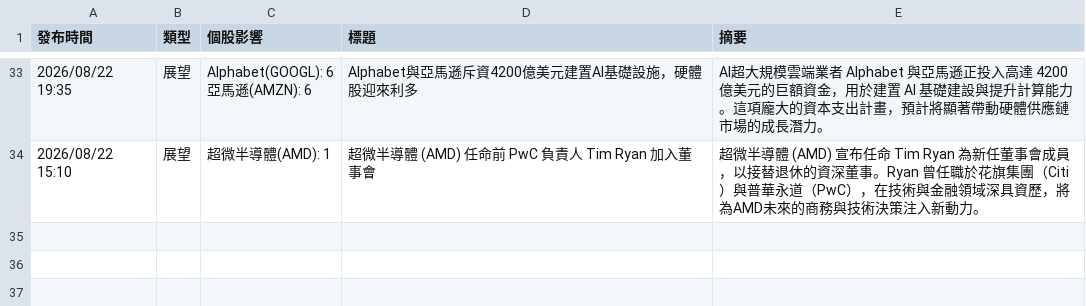
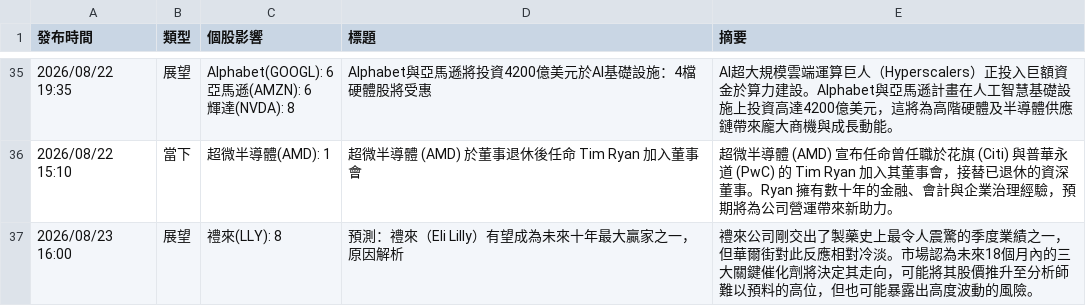
Before and after one commit to ShaLauTie/Stock, a CSV file: us_stock_news/latest_news.csv, drawn as a sheet; only a part is shown, gaps mark what is left out; addresses are those after the commit; ↵ is a line break in a cell; the diff covers the shown part only; the diff names each change by its address in the sheet, - before the commit and + after, or states it on an @@ line.

```diff
--- a/us_stock_news/latest_news.csv
+++ b/us_stock_news/latest_news.csv
-C35 (個股影響): Alphabet(GOOGL): 6 ↵ 亞馬遜(AMZN): 6
+C35 (個股影響): Alphabet(GOOGL): 6 ↵ 亞馬遜(AMZN): 6 ↵ 輝達(NVDA): 8
-D35 (標題): Alphabet與亞馬遜斥資4200億美元建置AI基礎設施，硬體股迎來利多
+D35 (標題): Alphabet與亞馬遜將投資4200億美元於AI基礎設施：4檔硬體股將受惠
-E35 (摘要): …規模雲端業者 Alphabet 與亞馬遜正投入高達 4200 億美元的巨額資金，用於建置 AI 基礎建設與提升計算能力。這項龐大的資本支出計畫，預計將顯著帶動硬體供應鏈市場的成長潛力。
+E35 (摘要): …規模雲端運算巨人（Hyperscalers）正投入巨額資金於算力建設。Alphabet與亞馬遜計畫在人工智慧基礎設施上投資高達4200億美元，這將為高階硬體及半導體供應鏈帶來龐大商機與成長動能。
-B36 (類型): 展望
+B36 (類型): 當下
-D36 (標題): 超微半導體 (AMD) 任命前 PwC 負責人 Tim Ryan 加入董事會
+D36 (標題): 超微半導體 (AMD) 於董事退休後任命 Tim Ryan 加入董事會
-E36 (摘要): …宣布任命 Tim Ryan 為新任董事會成員，以接替退休的資深董事。Ryan 曾任職於花旗集團（Citi）與普華永道（PwC），在技術與金融領域深具資歷，將為AMD未來的商務與技術決策注入新動力。
+E36 (摘要): …宣布任命曾任職於花旗 (Citi) 與普華永道 (PwC) 的 Tim Ryan 加入其董事會，接替已退休的資深董事。Ryan 擁有數十年的金融、會計與企業治理經驗，預期將為公司營運帶來新助力。
+row 37: 2026/08/23 16:00 | 展望 | 禮來(LLY): 8 | 預測：禮來（Eli Lilly）有望成為未來十年最大贏家之一，原因解析 | 禮來公司剛交出了製藥史上最令人震驚的季度業績之一，但華爾街對此反應相對冷淡。市場認為未來18個月內的三大關鍵催化劑將決定其走向，可能將其股價推升至分析師難以預料的高位，但也可能暴露出高度波動的風險。
```
Also changed, not shown: 14 added rows, 12 removed rows and 41 edited cells elsewhere in this file.
